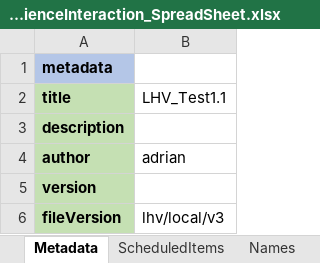
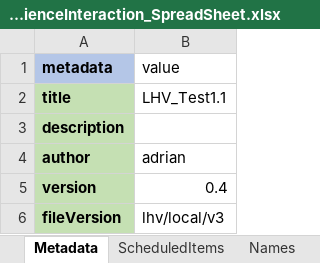
Before and after one commit to cgreenhalgh/losing-her-voice, an Excel workbook: local-server/data/LHV_AudienceInteraction_SpreadSheet.xlsx, sheet Metadata, drawn as a sheet; values as stored, in another font and other column widths than the file's, no borders; charts and pictures not drawn; the diff names each change by its address in the sheet, - before the commit and + after, or states it on an @@ line.

Commit message:
initial spreadsheet to local-config conversion

```diff
--- a/local-server/data/LHV_AudienceInteraction_SpreadSheet.xlsx (sheet Metadata)
+++ b/local-server/data/LHV_AudienceInteraction_SpreadSheet.xlsx (sheet Metadata)
-B1: (empty)
+B1: value
-B5 (value): (empty)
+B5 (value): 0.4
```
Also changed, not shown: charts or pictures, 6 other files.
